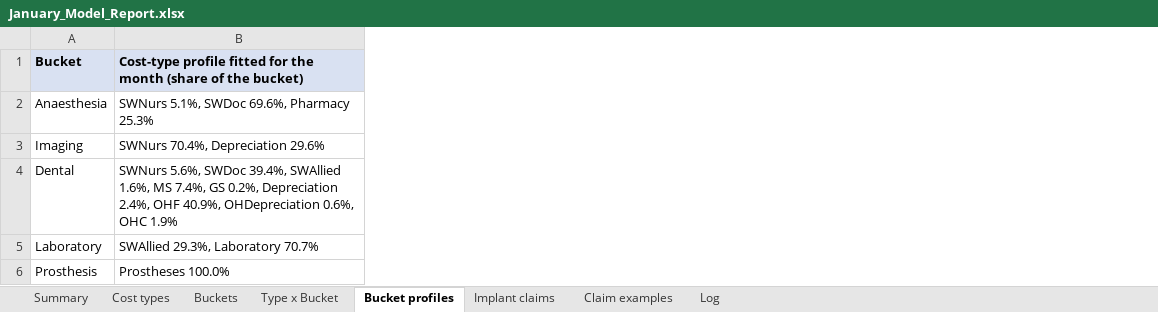
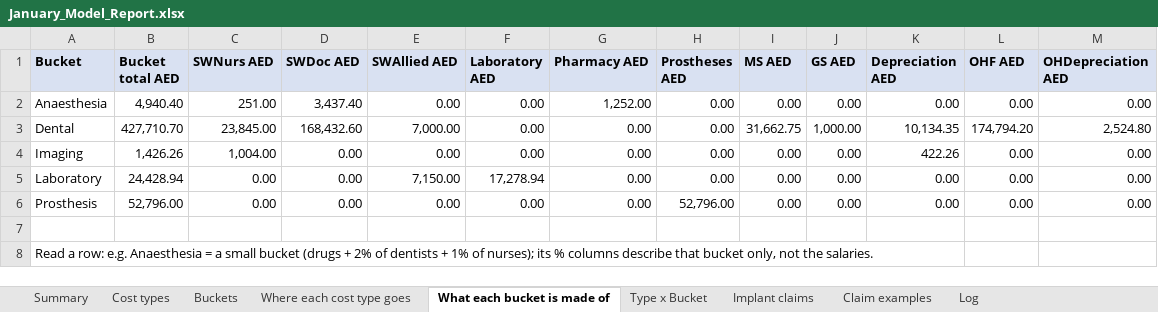
Before and after one commit to htahoun/Clinical-Costing, an Excel workbook: output/January_Model_Report.xlsx, sheet What each bucket is made of, drawn as a sheet; only a part is shown; values as stored, in another font and other column widths than the file's, no borders; removed rows and columns are numbered as before the commit, all else as after; rows hold the shown columns only; the diff covers the shown part only; the diff names each change by its address in the sheet, - before the commit and + after, or states it on an @@ line.

```diff
--- a/output/January_Model_Report.xlsx (sheet What each bucket is made of)
+++ b/output/January_Model_Report.xlsx (sheet What each bucket is made of)
-sheet tab: Bucket profiles
+sheet tab: What each bucket is made of
+sheet tab: Where each cost type goes
@@ sheet tab order changed: Summary | Cost types | Buckets | Where each cost type goes | What each bucket is made of | Type x Bucket | Implant claims | Claim examples | Log @@
-column B, rows 1-3: Cost-type profile fitted for the month (share of the bucket) | SWNurs 5.1%, SWDoc 69.6%, Pharmacy 25.3% | SWNurs 70.4%, Depreciation 29.6%; rows 5-6: SWAllied 29.3%, Laboratory 70.7% | Prostheses 100.0%
+column B (Bucket total AED), row 2: 4,940.40; rows 4-6: 1,426.26 | 24,428.94 | 52,796.00
+column C (SWNurs AED), row 2: 251.00; rows 4-6: 1,004.00 | 0.00 | 0.00
+column D (SWDoc AED), row 2: 3,437.40; rows 4-6: all 0.00
+column E (SWAllied AED), row 2: 0.00; rows 4-6: 0.00 | 7,150.00 | 0.00
+column F (Laboratory AED), row 2: 0.00; rows 4-6: 0.00 | 17,278.94 | 0.00
+column G (Pharmacy AED), row 2: 1,252.00; rows 4-6: all 0.00
+column H (Prostheses AED), row 2: 0.00; rows 4-6: 0.00 | 0.00 | 52,796.00
+column I (MS AED), row 2: 0.00; rows 4-6: all 0.00
+column J (GS AED), row 2: 0.00; rows 4-6: all 0.00
+column K (Depreciation AED), row 2: 0.00; rows 4-6: 422.26 | 0.00 | 0.00
+column L (OHF AED), row 2: 0.00; rows 4-6: all 0.00
+column M (OHDepreciation AED), row 2: 0.00; rows 4-6: all 0.00
@@ row 4 moved to row 3: Dental @@
+row 7: (empty)
+row 8: Read a row: e.g. Anaesthesia = a small bucket (drugs + 2% of dentists + 1% of nurses); its % columns describe that bucket only, not the salaries.
```
Also changed, not shown: 13 added columns elsewhere in this sheet, 1 other file.
